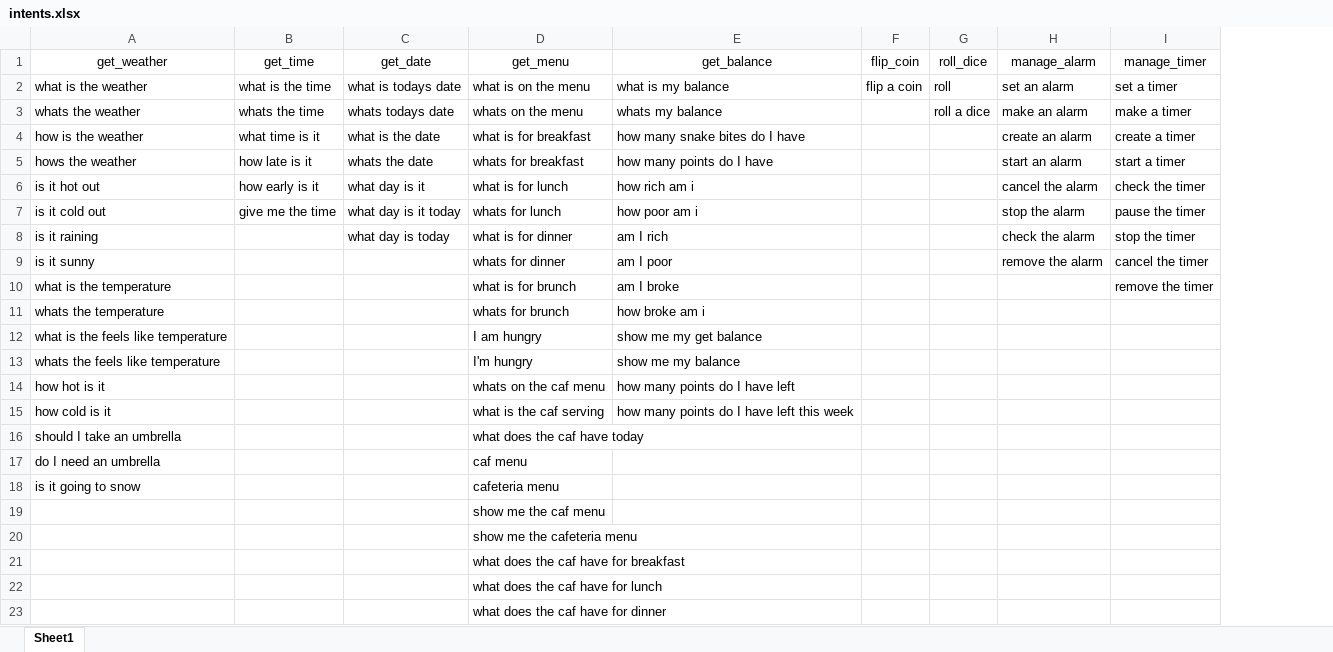
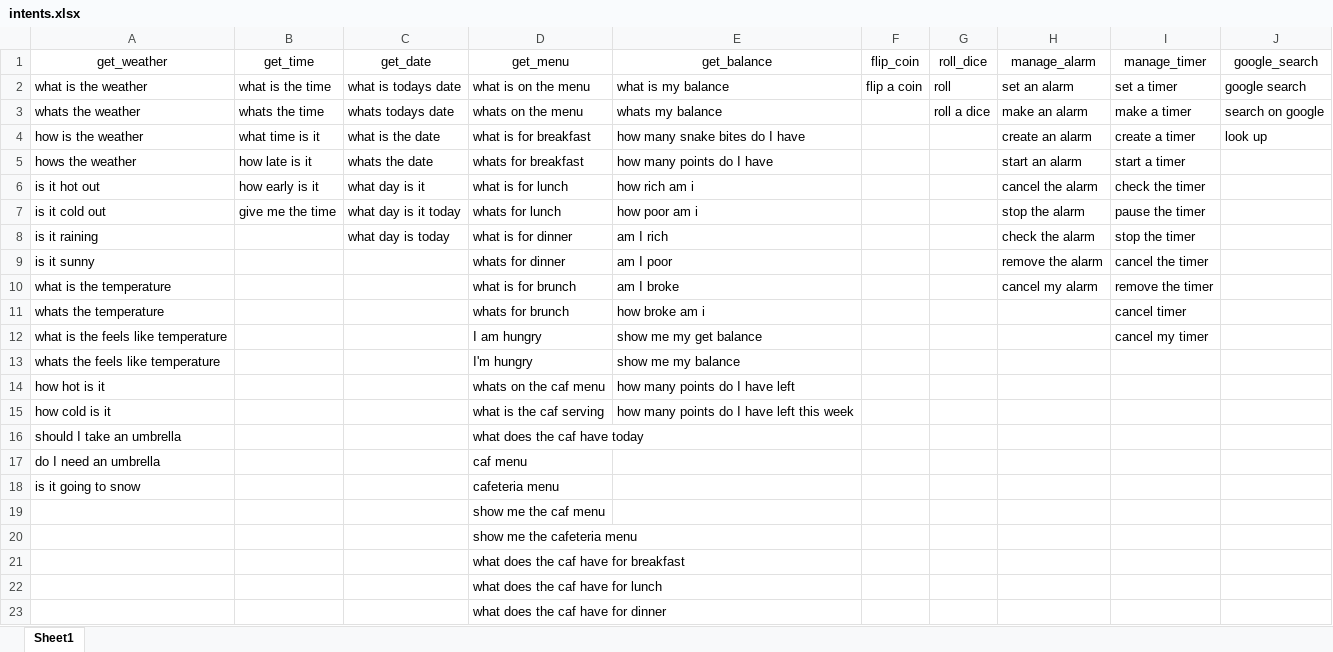
Before and after one commit to shaclay346/Best_Senior_Project, an Excel workbook: intents.xlsx, sheet Sheet1, drawn as a sheet; values as stored, in another font and other column widths than the file's, no borders; the diff names each change by its address in the sheet, - before the commit and + after, or states it on an @@ line.

Commit message:
progress on google search

```diff
--- a/intents.xlsx (sheet Sheet1)
+++ b/intents.xlsx (sheet Sheet1)
+column J (google_search), rows 2-4: google search | search on google | look up
-H10 (manage_alarm): (empty)
+H10 (manage_alarm): cancel my alarm
-I11 (manage_timer): (empty)
+I11 (manage_timer): cancel timer
-I12 (manage_timer): (empty)
+I12 (manage_timer): cancel my timer
```
Also changed, not shown: 4 other files.
